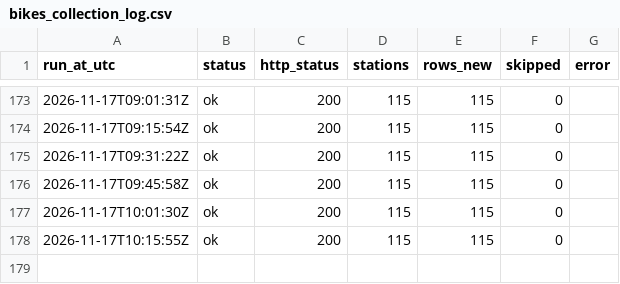
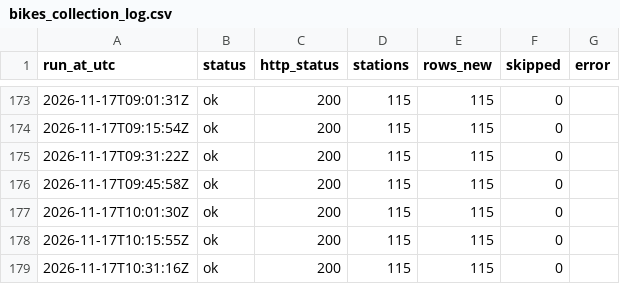
Before and after one commit to shijil2011/jinu-ca2-bikes, a CSV file: logs/bikes_collection_log.csv, drawn as a sheet; only a part is shown, gaps mark what is left out; the diff names each change by its address in the sheet, - before the commit and + after, or states it on an @@ line.

```diff
--- a/logs/bikes_collection_log.csv
+++ b/logs/bikes_collection_log.csv
+row 179: 2026-11-17T10:31:16Z | ok | 200 | 115 | 115 | 0
```
Also changed, not shown: 2 other files.
